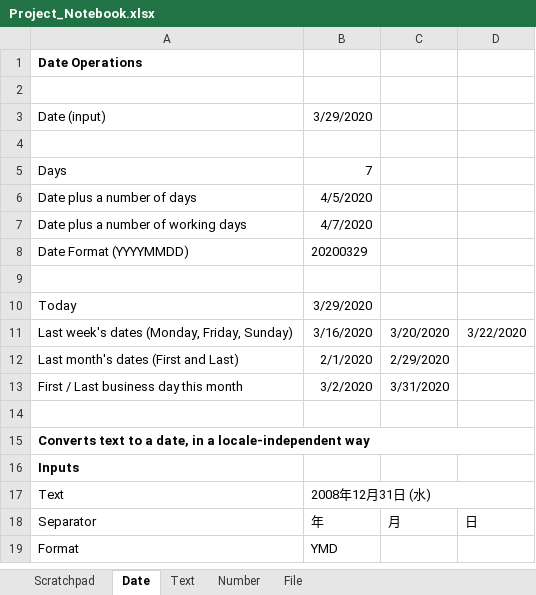
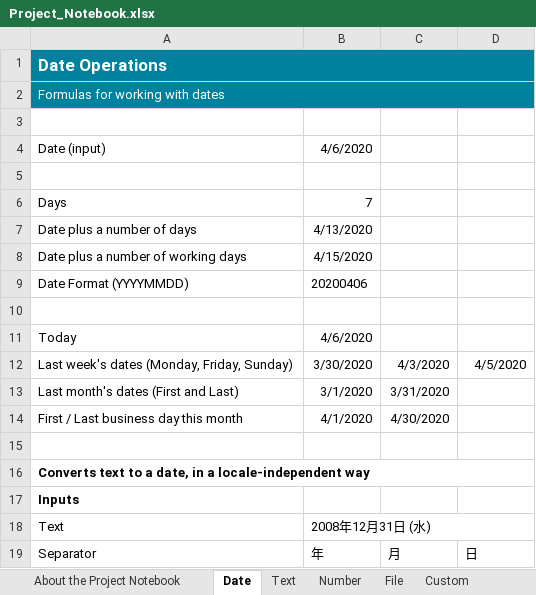
Before and after one commit to AndrewBrianHall/StudioXTemplates, an Excel workbook: Download File from Website/Project_Notebook.xlsx, sheet Date, drawn as a sheet; only a part is shown; the shorter side is filled out with more unchanged rows; values as stored, in another font and other column widths than the file's, no borders; addresses are those after the commit; the diff names each change by its address in the sheet, - before the commit and + after, or states it on an @@ line.

Commit message:
Updating template per Project Notebook changes

```diff
--- a/Download File from Website/Project_Notebook.xlsx (sheet Date)
+++ b/Download File from Website/Project_Notebook.xlsx (sheet Date)
-sheet tab: Scratchpad
+sheet tab: About the Project Notebook
+sheet tab: Custom
-A1:D1 fill: none
+A1:D1 fill: #00819D
-A1 text colour: black
+A1 text colour: #FFFFFF, text size: larger
+A1:D1 merged
+row 2: Formulas for working with dates
-B4: 3/29/2020
+B4: 4/6/2020
-B7: 4/5/2020
+B7: 4/13/2020
-B8: 4/7/2020
+B8: 4/15/2020
-B9: 20200329
+B9: 20200406
-B11: 3/29/2020
+B11: 4/6/2020
-B12: 3/16/2020
+B12: 3/30/2020
-C12: 3/20/2020
+C12: 4/3/2020
-D12: 3/22/2020
+D12: 4/5/2020
-B13: 2/1/2020
+B13: 3/1/2020
-C13: 2/29/2020
+C13: 3/31/2020
-B14: 3/2/2020
+B14: 4/1/2020
-C14: 3/31/2020
+C14: 4/30/2020
```
Also changed, not shown: sheet About the Project Notebook, sheet Text, sheet File, sheet Number, formulas that keep their value, charts or pictures, 2 other files.
